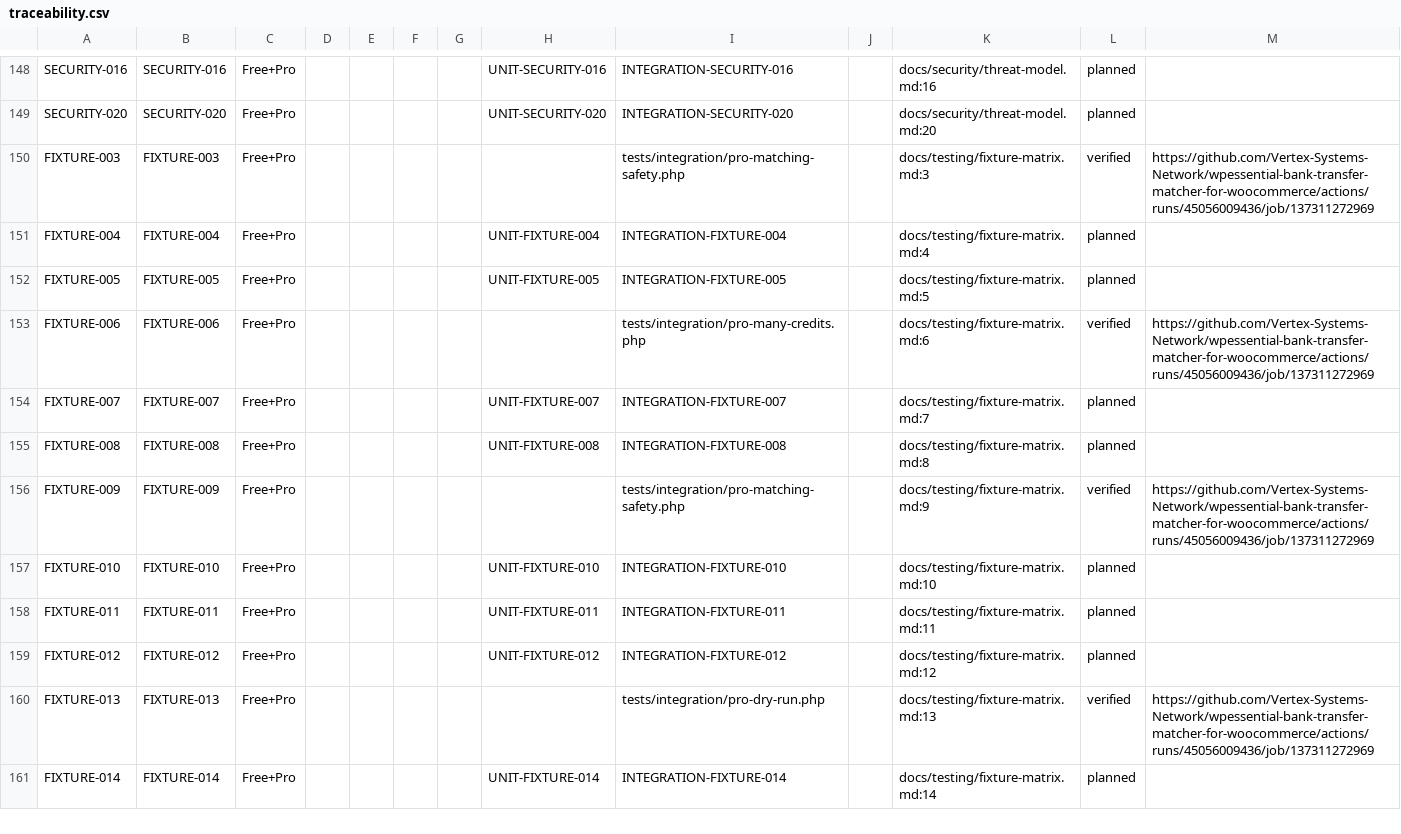
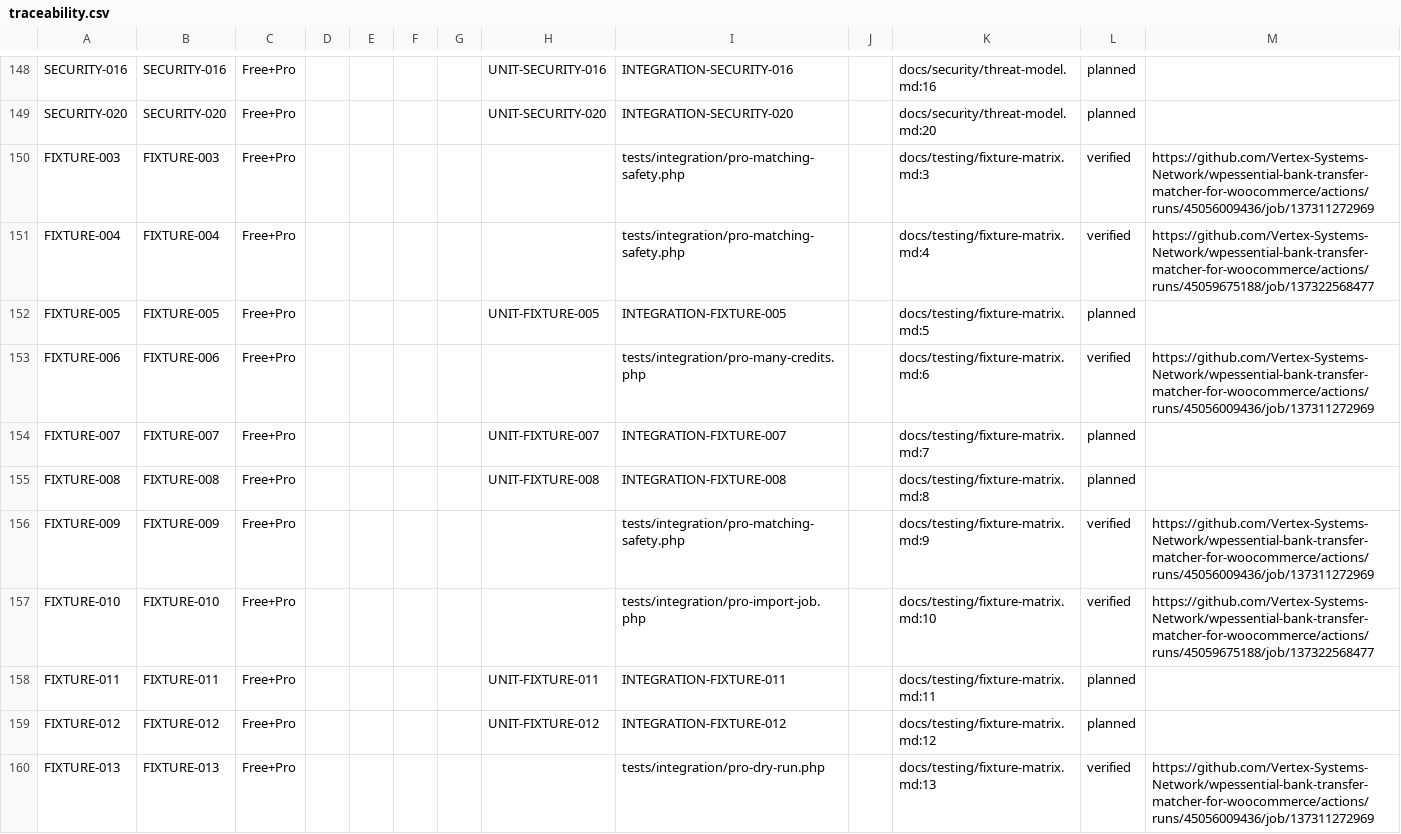
Before and after one commit to Vertex-Systems-Network/wpessential-bank-transfer-matcher-for-woocommerce, a CSV file: docs/testing/traceability.csv, drawn as a sheet; only a part is shown, gaps mark what is left out; the shorter side is filled out with more unchanged rows.

```diff
--- a/docs/testing/traceability.csv
+++ b/docs/testing/traceability.csv
@@ -150,3 +150,3 @@ SECURITY-020,SECURITY-020,Free+Pro,,,,,UNIT-SECURITY-020,INTEGRATION-SECURITY-02
 FIXTURE-003,FIXTURE-003,Free+Pro,,,,,,tests/integration/pro-matching-safety.php,,docs/testing/fixture-matrix.md:3,verified,https://github.com/Vertex-Systems-Network/wpessential-bank-transfer-matcher-for-woocommerce/actions/runs/45056009436/job/137311272969
-FIXTURE-004,FIXTURE-004,Free+Pro,,,,,UNIT-FIXTURE-004,INTEGRATION-FIXTURE-004,,docs/testing/fixture-matrix.md:4,planned,
+FIXTURE-004,FIXTURE-004,Free+Pro,,,,,,tests/integration/pro-matching-safety.php,,docs/testing/fixture-matrix.md:4,verified,https://github.com/Vertex-Systems-Network/wpessential-bank-transfer-matcher-for-woocommerce/actions/runs/45059675188/job/137322568477
 FIXTURE-005,FIXTURE-005,Free+Pro,,,,,UNIT-FIXTURE-005,INTEGRATION-FIXTURE-005,,docs/testing/fixture-matrix.md:5,planned,
@@ -156,3 +156,3 @@ FIXTURE-008,FIXTURE-008,Free+Pro,,,,,UNIT-FIXTURE-008,INTEGRATION-FIXTURE-008,,d
 FIXTURE-009,FIXTURE-009,Free+Pro,,,,,,tests/integration/pro-matching-safety.php,,docs/testing/fixture-matrix.md:9,verified,https://github.com/Vertex-Systems-Network/wpessential-bank-transfer-matcher-for-woocommerce/actions/runs/45056009436/job/137311272969
-FIXTURE-010,FIXTURE-010,Free+Pro,,,,,UNIT-FIXTURE-010,INTEGRATION-FIXTURE-010,,docs/testing/fixture-matrix.md:10,planned,
+FIXTURE-010,FIXTURE-010,Free+Pro,,,,,,tests/integration/pro-import-job.php,,docs/testing/fixture-matrix.md:10,verified,https://github.com/Vertex-Systems-Network/wpessential-bank-transfer-matcher-for-woocommerce/actions/runs/45059675188/job/137322568477
 FIXTURE-011,FIXTURE-011,Free+Pro,,,,,UNIT-FIXTURE-011,INTEGRATION-FIXTURE-011,,docs/testing/fixture-matrix.md:11,planned,
```
